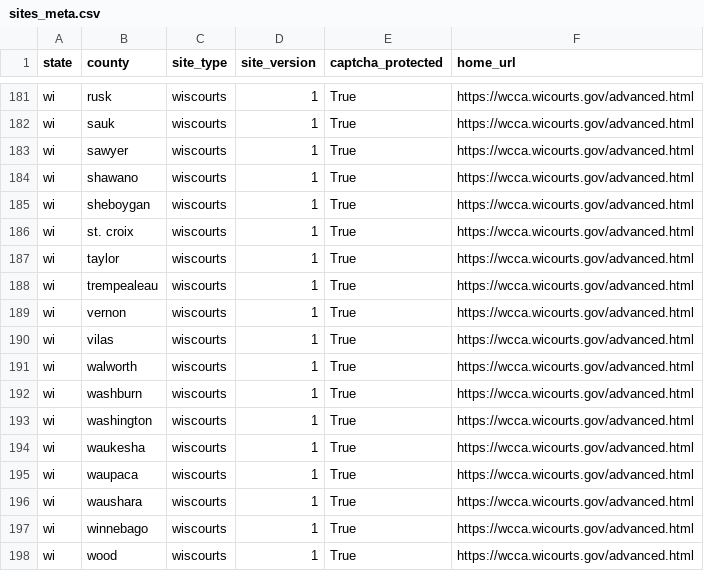
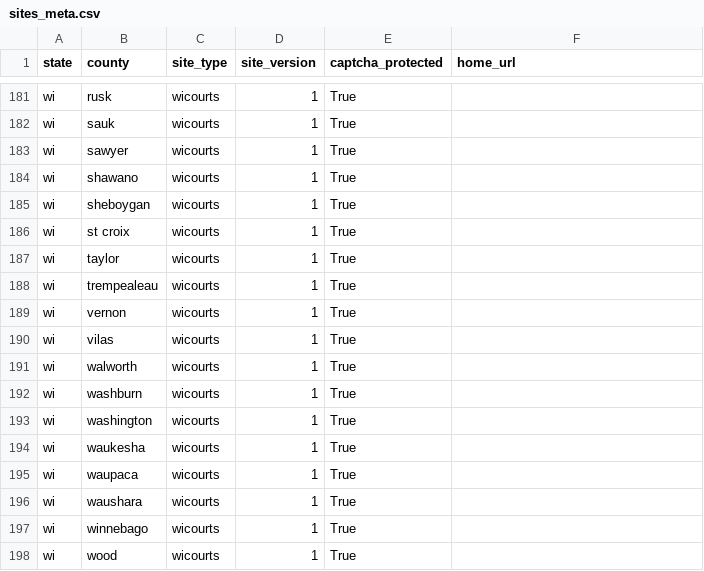
Before and after one commit to biglocalnews/court-scraper, a CSV file: court_scraper/data/sites_meta.csv, drawn as a sheet; only a part is shown, gaps mark what is left out; the diff covers the shown part only; the diff names each change by its address in the sheet, - before the commit and + after, or states it on an @@ line.

Commit message:
Update WI entries in sites_meta.csv #61 #64

```diff
--- a/court_scraper/data/sites_meta.csv
+++ b/court_scraper/data/sites_meta.csv
-C181:C198 (site_type): wiscourts
+C181:C198 (site_type): wicourts
-F181:F198 (home_url): https://wcca.wicourts.gov/advanced.html
+F181:F198 (home_url): (empty)
-B186 (county): st. croix
+B186 (county): st croix
```
Also changed, not shown: 108 edited cells elsewhere in this file.
